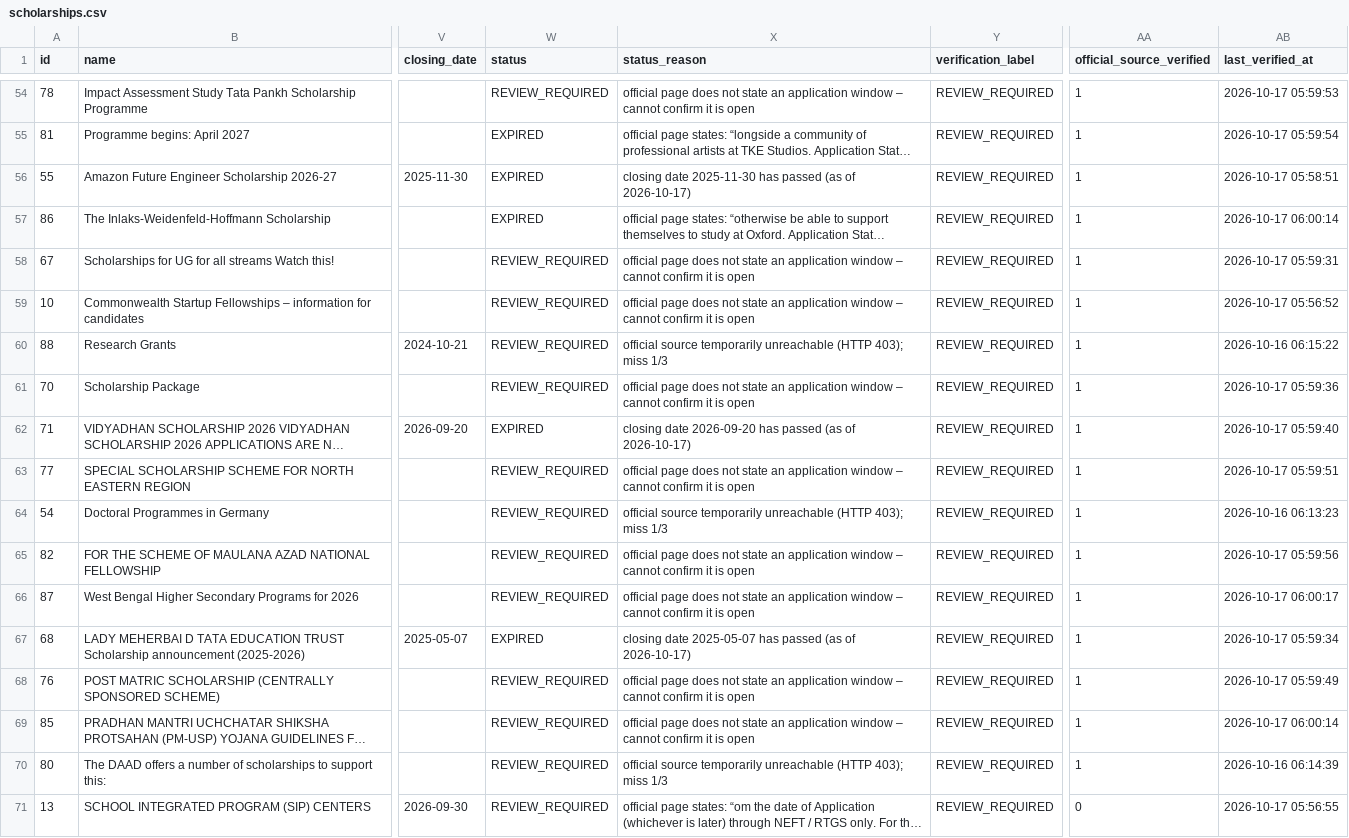
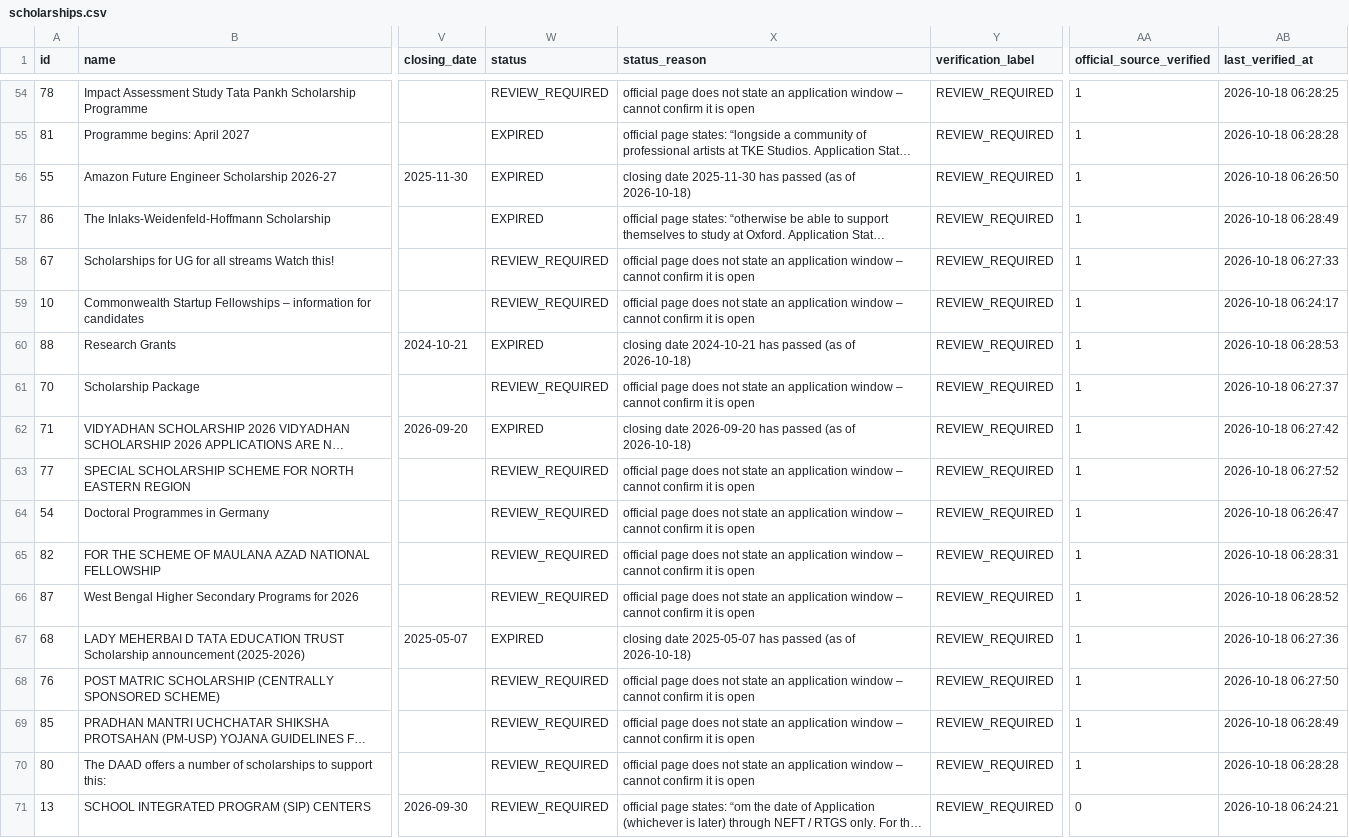
Before and after one commit to mitul-bhatia/edxso-scholarship-intelligence, a CSV file: data/sample/scholarships.csv, drawn as a sheet; only a part is shown, gaps mark what is left out; long unchanged cells end in …; the diff covers the shown part only; the diff names each change by its address in the sheet, - before the commit and + after, or states it on an @@ line.

```diff
--- a/data/sample/scholarships.csv
+++ b/data/sample/scholarships.csv
-AB54 (last_verified_at): 2026-10-17 05:59:53
+AB54 (last_verified_at): 2026-10-18 06:28:25
-AB55 (last_verified_at): 2026-10-17 05:59:54
+AB55 (last_verified_at): 2026-10-18 06:28:28
-X56 (status_reason): …(as of 2026-10-17)
+X56 (status_reason): …(as of 2026-10-18)
-AB56 (last_verified_at): 2026-10-17 05:58:51
+AB56 (last_verified_at): 2026-10-18 06:26:50
-AB57 (last_verified_at): 2026-10-17 06:00:14
+AB57 (last_verified_at): 2026-10-18 06:28:49
-AB58 (last_verified_at): 2026-10-17 05:59:31
+AB58 (last_verified_at): 2026-10-18 06:27:33
-AB59 (last_verified_at): 2026-10-17 05:56:52
+AB59 (last_verified_at): 2026-10-18 06:24:17
-W60 (status): REVIEW_REQUIRED
+W60 (status): EXPIRED
-X60 (status_reason): official source temporarily unreachable (HTTP 403); miss 1/3
+X60 (status_reason): closing date 2024-10-21 has passed (as of 2026-10-18)
-AB60 (last_verified_at): 2026-10-16 06:15:22
+AB60 (last_verified_at): 2026-10-18 06:28:53
-AB61 (last_verified_at): 2026-10-17 05:59:36
+AB61 (last_verified_at): 2026-10-18 06:27:37
-X62 (status_reason): …(as of 2026-10-17)
+X62 (status_reason): …(as of 2026-10-18)
-AB62 (last_verified_at): 2026-10-17 05:59:40
+AB62 (last_verified_at): 2026-10-18 06:27:42
-AB63 (last_verified_at): 2026-10-17 05:59:51
+AB63 (last_verified_at): 2026-10-18 06:27:52
-X64 (status_reason): official source temporarily unreachable (HTTP 403); miss 1/3
+X64 (status_reason): official page does not state an application window – cannot confirm it is open
-AB64 (last_verified_at): 2026-10-16 06:13:23
+AB64 (last_verified_at): 2026-10-18 06:26:47
-AB65 (last_verified_at): 2026-10-17 05:59:56
+AB65 (last_verified_at): 2026-10-18 06:28:31
-AB66 (last_verified_at): 2026-10-17 06:00:17
+AB66 (last_verified_at): 2026-10-18 06:28:52
-X67 (status_reason): …(as of 2026-10-17)
+X67 (status_reason): …(as of 2026-10-18)
-AB67 (last_verified_at): 2026-10-17 05:59:34
+AB67 (last_verified_at): 2026-10-18 06:27:36
-AB68 (last_verified_at): 2026-10-17 05:59:49
+AB68 (last_verified_at): 2026-10-18 06:27:50
-AB69 (last_verified_at): 2026-10-17 06:00:14
+AB69 (last_verified_at): 2026-10-18 06:28:49
-X70 (status_reason): official source temporarily unreachable (HTTP 403); miss 1/3
+X70 (status_reason): official page does not state an application window – cannot confirm it is open
-AB70 (last_verified_at): 2026-10-16 06:14:39
+AB70 (last_verified_at): 2026-10-18 06:28:28
-AB71 (last_verified_at): 2026-10-17 05:56:55
+AB71 (last_verified_at): 2026-10-18 06:24:21
```
Also changed, not shown: 63 edited cells elsewhere in this file, 3 other files.
